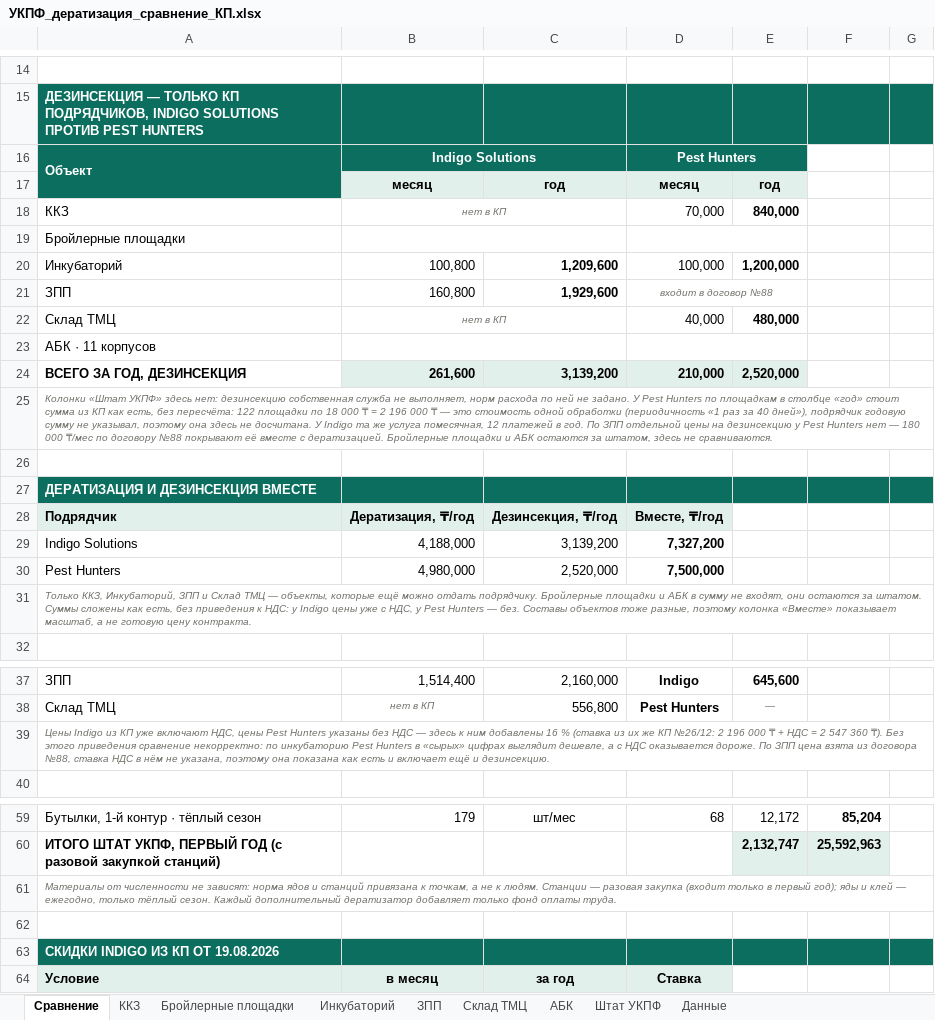
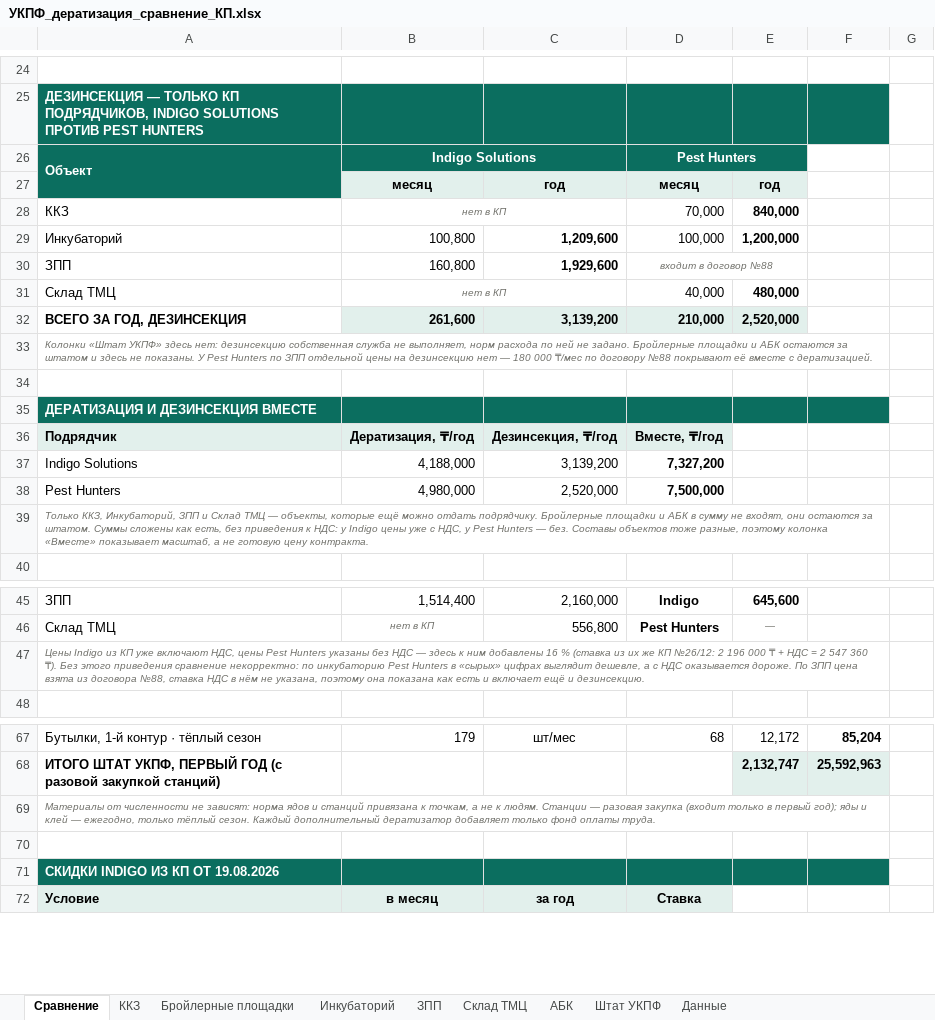
Before and after one commit to alibeksailaubaev-cmd/Periscope-2.0, an Excel workbook: reports/УКПФ_дератизация_сравнение_КП.xlsx, sheet Сравнение, drawn as a sheet; only a part is shown, gaps mark what is left out; values as stored, in another font and other column widths than the file's, no borders; removed rows and columns are numbered as before the commit, all else as after; the diff covers the shown part only; the diff names each change by its address in the sheet, - before the commit and + after, or states it on an @@ line.

```diff
--- a/reports/УКПФ_дератизация_сравнение_КП.xlsx (sheet Сравнение)
+++ b/reports/УКПФ_дератизация_сравнение_КП.xlsx (sheet Сравнение)
-G25 fill: #0B6E5F
+G25 fill: none
-row 19: Бройлерные площадки
-row 23: АБК · 11 корпусов
-A33: …не задано. У Pest Hunters по площадкам в столбце «год» стоит сумма из КП как есть, без пересчёта: 122 площадки по 18 000 ₸ = 2 196 000 ₸ — это стоимость одной обработки (периодичность «1 раз за 40 дней»), подрядчик годовую сумму не указывал, поэтому она здесь не досчитана. У Indigo та же услуга помесячная, 12 платежей в год. По ЗПП отдельной цены на дезинсекцию у Pest Hunters нет — 180 000 ₸/мес по договору №88 покрывают её вместе с дератизацией. Бройлерные площадки и АБК остаются за штатом, здесь не сравниваются.
+A33: …не задано. Бройлерные площадки и АБК остаются за штатом и здесь не показаны. У Pest Hunters по ЗПП отдельной цены на дезинсекцию нет — 180 000 ₸/мес по договору №88 покрывают её вместе с дератизацией.
-A25:G25 merged
+A33:F33 merged
-G35 fill: #0B6E5F
+G35 fill: none
-A31:G31 merged
+A39:F39 merged
-A39:G39 merged
+A47:F47 merged
-A61:G61 merged
+A69:F69 merged
-G71 fill: #0B6E5F
+G71 fill: none
```
Also changed, not shown: 12 added rows, 2 removed rows, 13 edited cells, cell formats and merged cells elsewhere in this sheet, formulas that keep their value.
